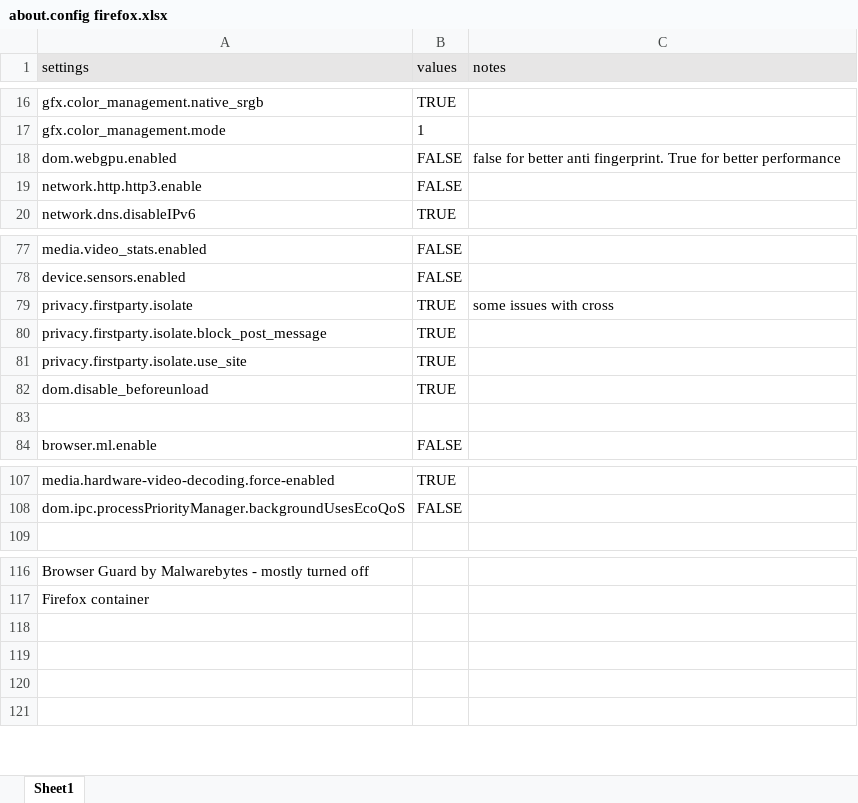
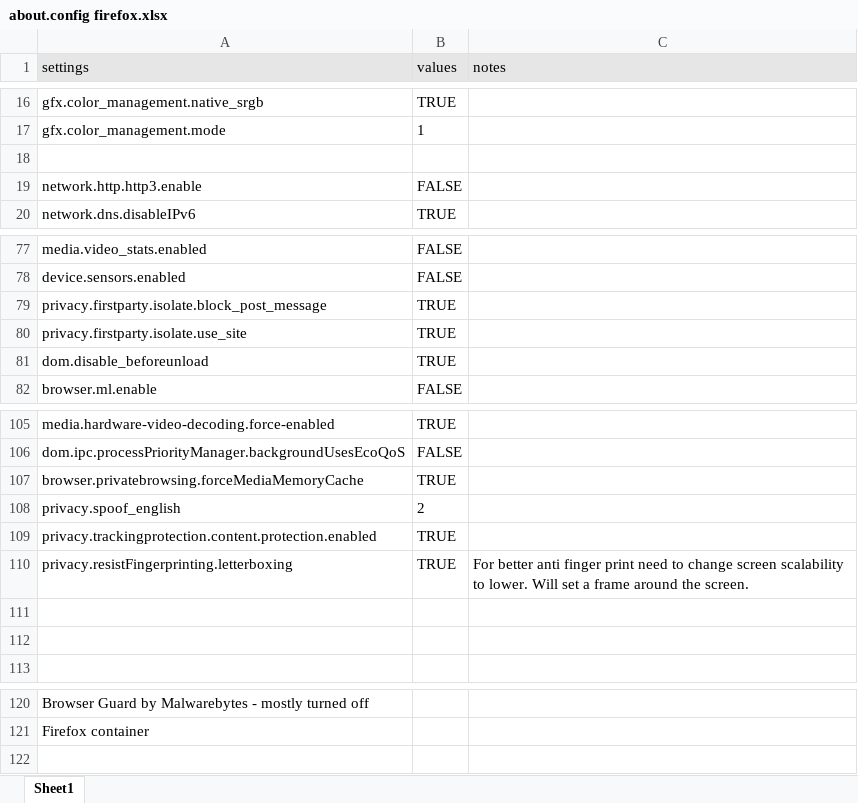
Before and after one commit to dimaoudegrim/CyberSecHome, an Excel workbook: Tweaks/Web Browsers Configuration/Firefox/about.config firefox.xlsx, sheet Sheet1, drawn as a sheet; only a part is shown, gaps mark what is left out; values as stored, in another font and other column widths than the file's, no borders; removed rows and columns are numbered as before the commit, all else as after; the diff names each change by its address in the sheet, - before the commit and + after, or states it on an @@ line.

Commit message:
Add files via upload

```diff
--- a/Tweaks/Web Browsers Configuration/Firefox/about.config firefox.xlsx (sheet Sheet1)
+++ b/Tweaks/Web Browsers Configuration/Firefox/about.config firefox.xlsx (sheet Sheet1)
-row 18: dom.webgpu.enabled | FALSE | false for better anti fingerprint. True for better performance
+row 18: (empty)
-row 79: privacy.firstparty.isolate | TRUE | some issues with cross
-row 83: (empty)
+row 107: browser.privatebrowsing.forceMediaMemoryCache | TRUE
+row 108: privacy.spoof_english | 2
+row 109: privacy.trackingprotection.content.protection.enabled | TRUE
+row 110: privacy.resistFingerprinting.letterboxing | TRUE | For better anti finger print need to change screen scalability to lower. Will set a frame around the screen.
+row 111: (empty)
+row 112: (empty)
-row 118: (empty)
-row 119: (empty)
-row 120: (empty)
```
